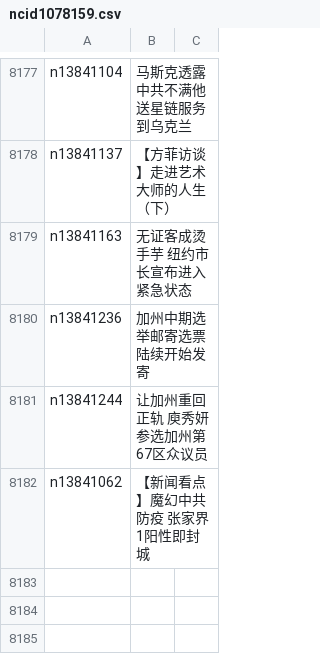
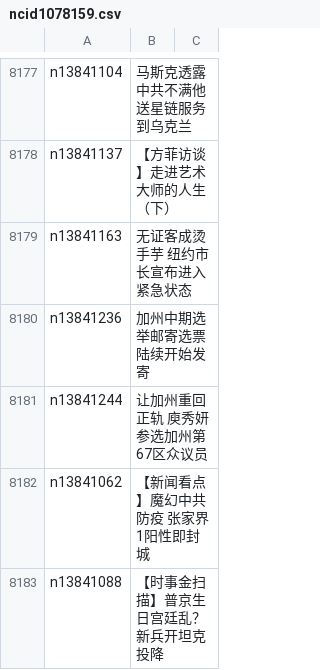
Before and after one commit to epic-marker/epoch-news, a CSV file: indexes/ncid1078159.csv, drawn as a sheet; only a part is shown, gaps mark what is left out; the diff names each change by its address in the sheet, - before the commit and + after, or states it on an @@ line.

```diff
--- a/indexes/ncid1078159.csv
+++ b/indexes/ncid1078159.csv
+row 8183: n13841088 | 【时事金扫描】普京生日宫廷乱？新兵开坦克投降
```
Also changed, not shown: indexes/ncid1349361.csv, indexes/ncid277.csv, 29 other files.
